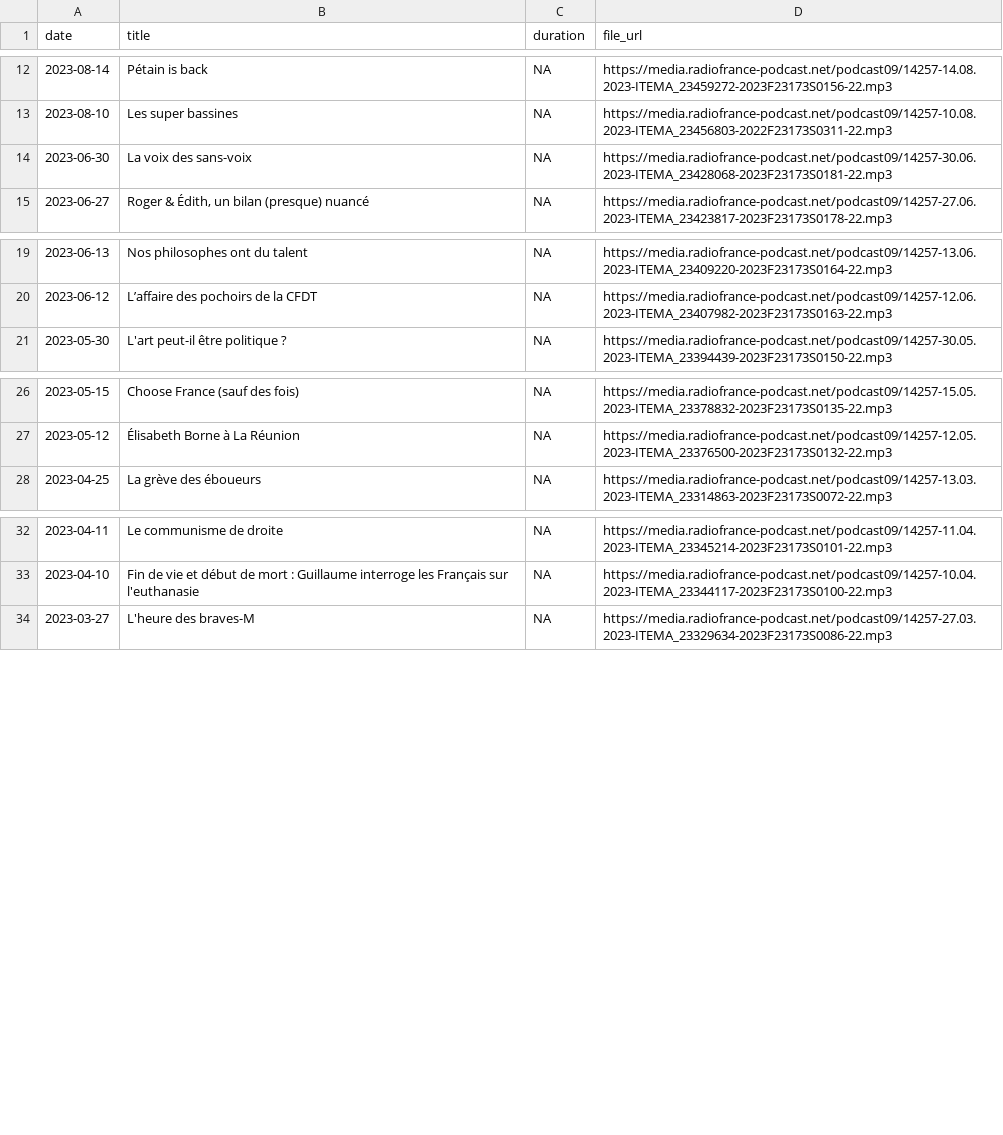
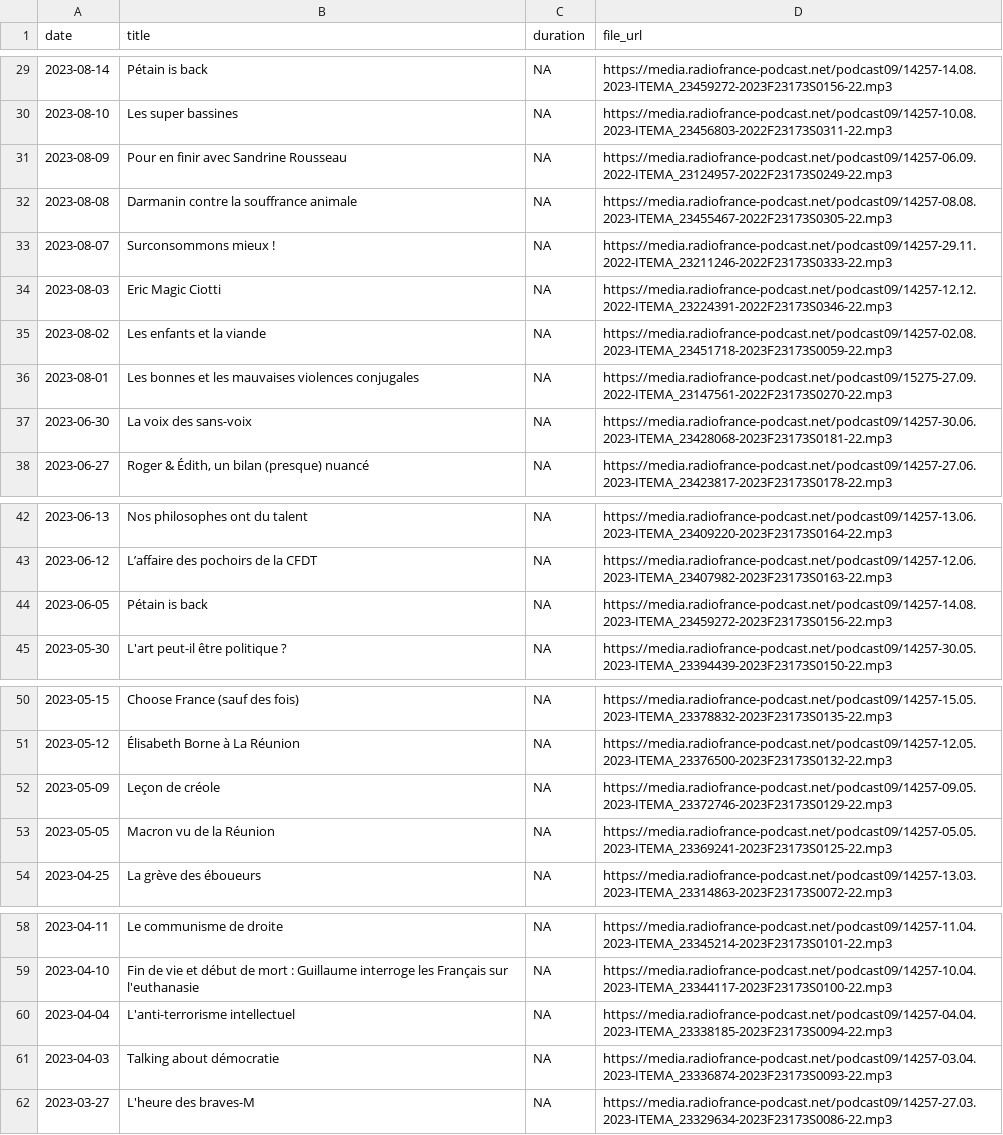
Before and after one commit to ahasverus/franceinter, a CSV file: inst/csv/le-moment-meurice.csv, drawn as a sheet; only a part is shown, gaps mark what is left out; the diff covers the shown part only; the diff names each change by its address in the sheet, - before the commit and + after, or states it on an @@ line.

```diff
--- a/inst/csv/le-moment-meurice.csv
+++ b/inst/csv/le-moment-meurice.csv
+row 31: 2023-08-09 | Pour en finir avec Sandrine Rousseau | NA | https://media.radiofrance-podcast.net/podcast09/14257-06.09.2022-ITEMA_23124957-2022F23173S0249-22.mp3
+row 32: 2023-08-08 | Darmanin contre la souffrance animale | NA | https://media.radiofrance-podcast.net/podcast09/14257-08.08.2023-ITEMA_23455467-2022F23173S0305-22.mp3
+row 33: 2023-08-07 | Surconsommons mieux ! | NA | https://media.radiofrance-podcast.net/podcast09/14257-29.11.2022-ITEMA_23211246-2022F23173S0333-22.mp3
+row 34: 2023-08-03 | Eric Magic Ciotti | NA | https://media.radiofrance-podcast.net/podcast09/14257-12.12.2022-ITEMA_23224391-2022F23173S0346-22.mp3
+row 35: 2023-08-02 | Les enfants et la viande | NA | https://media.radiofrance-podcast.net/podcast09/14257-02.08.2023-ITEMA_23451718-2023F23173S0059-22.mp3
+row 36: 2023-08-01 | Les bonnes et les mauvaises violences conjugales | NA | https://media.radiofrance-podcast.net/podcast09/15275-27.09.2022-ITEMA_23147561-2022F23173S0270-22.mp3
+row 44: 2023-06-05 | Pétain is back | NA | https://media.radiofrance-podcast.net/podcast09/14257-14.08.2023-ITEMA_23459272-2023F23173S0156-22.mp3
+row 52: 2023-05-09 | Leçon de créole | NA | https://media.radiofrance-podcast.net/podcast09/14257-09.05.2023-ITEMA_23372746-2023F23173S0129-22.mp3
+row 53: 2023-05-05 | Macron vu de la Réunion | NA | https://media.radiofrance-podcast.net/podcast09/14257-05.05.2023-ITEMA_23369241-2023F23173S0125-22.mp3
+row 60: 2023-04-04 | L'anti-terrorisme intellectuel | NA | https://media.radiofrance-podcast.net/podcast09/14257-04.04.2023-ITEMA_23338185-2023F23173S0094-22.mp3
+row 61: 2023-04-03 | Talking about démocratie | NA | https://media.radiofrance-podcast.net/podcast09/14257-03.04.2023-ITEMA_23336874-2023F23173S0093-22.mp3
```
Also changed, not shown: 17 added rows and 2 edited cells elsewhere in this file, inst/csv/la-chronique-de-waly-dia.csv, 4 other files.
